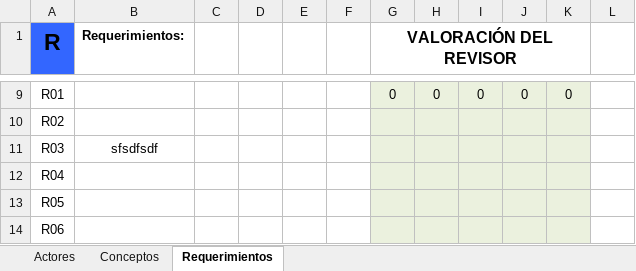
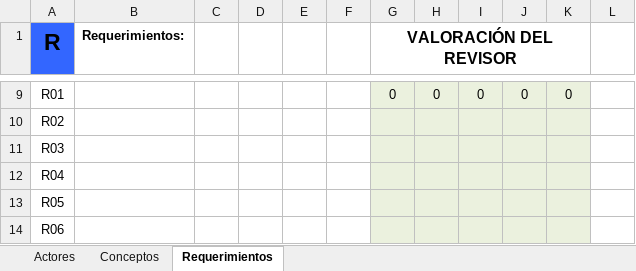
Before and after one commit to puj-course/FIS_2630_1204_G1, an Excel workbook: DOCS/G1_Requerimientos_CareStock.xlsx, sheet Requerimientos, drawn as a sheet; only a part is shown, gaps mark what is left out; values as stored, in another font and other column widths than the file's, no borders; the diff names each change by its address in the sheet, - before the commit and + after, or states it on an @@ line.

Commit message:
Editar archivo

```diff
--- a/DOCS/G1_Requerimientos_CareStock.xlsx (sheet Requerimientos)
+++ b/DOCS/G1_Requerimientos_CareStock.xlsx (sheet Requerimientos)
-B11 (Requerimientos:): sfsdfsdf
+B11 (Requerimientos:): (empty)
```
